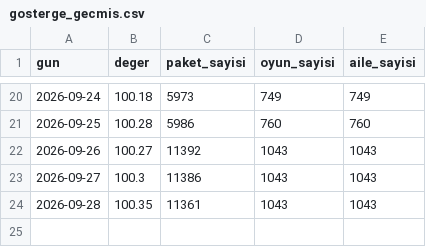
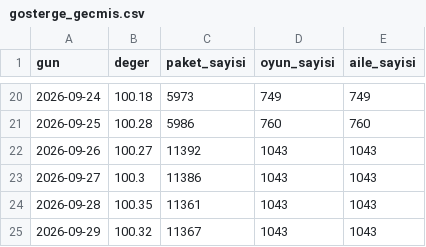
Before and after one commit to qwist1233-cpu/oyunkuru-veri, a CSV file: gosterge_gecmis.csv, drawn as a sheet; only a part is shown, gaps mark what is left out.

```diff
--- a/gosterge_gecmis.csv
+++ b/gosterge_gecmis.csv
@@ -24 +24,2 @@ gun,deger,paket_sayisi,oyun_sayisi,aile_sayisi
 2026-09-28,100.35,11361,1043,1043
+2026-09-29,100.32,11367,1043,1043
```
Also changed, not shown: 2 other files.
